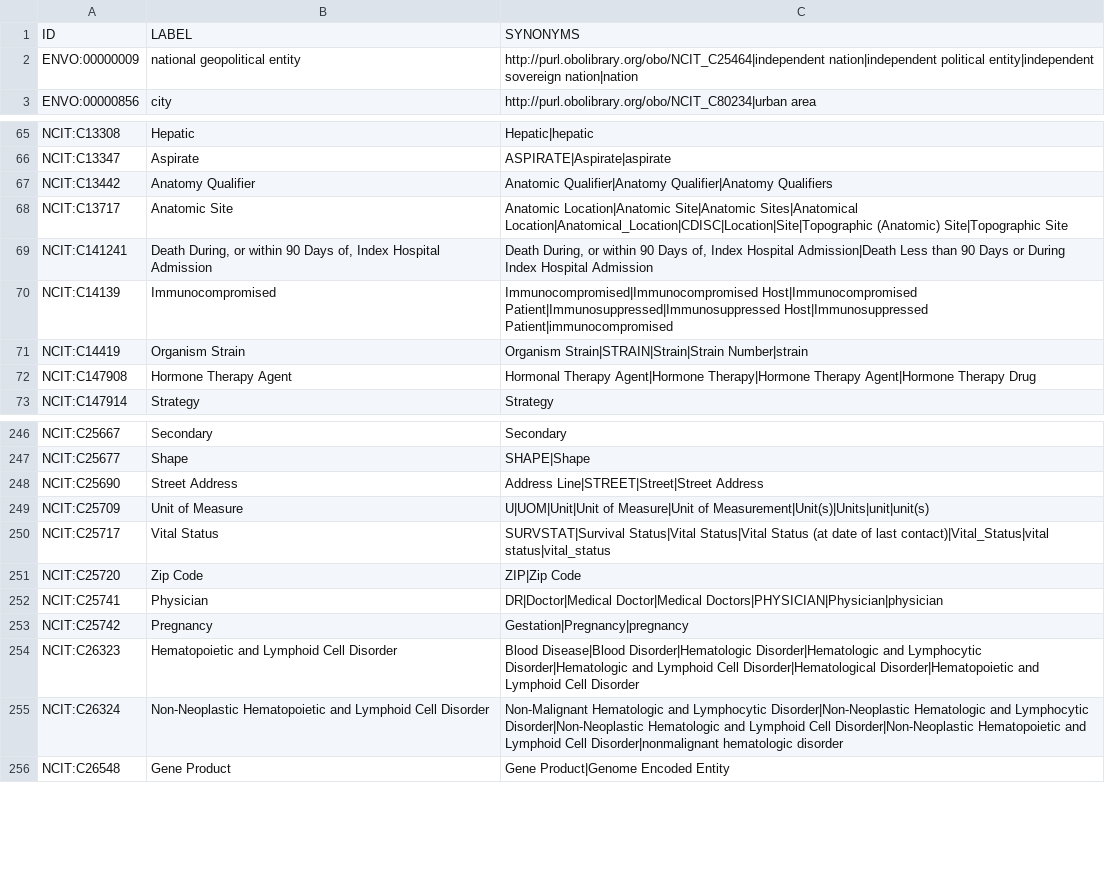
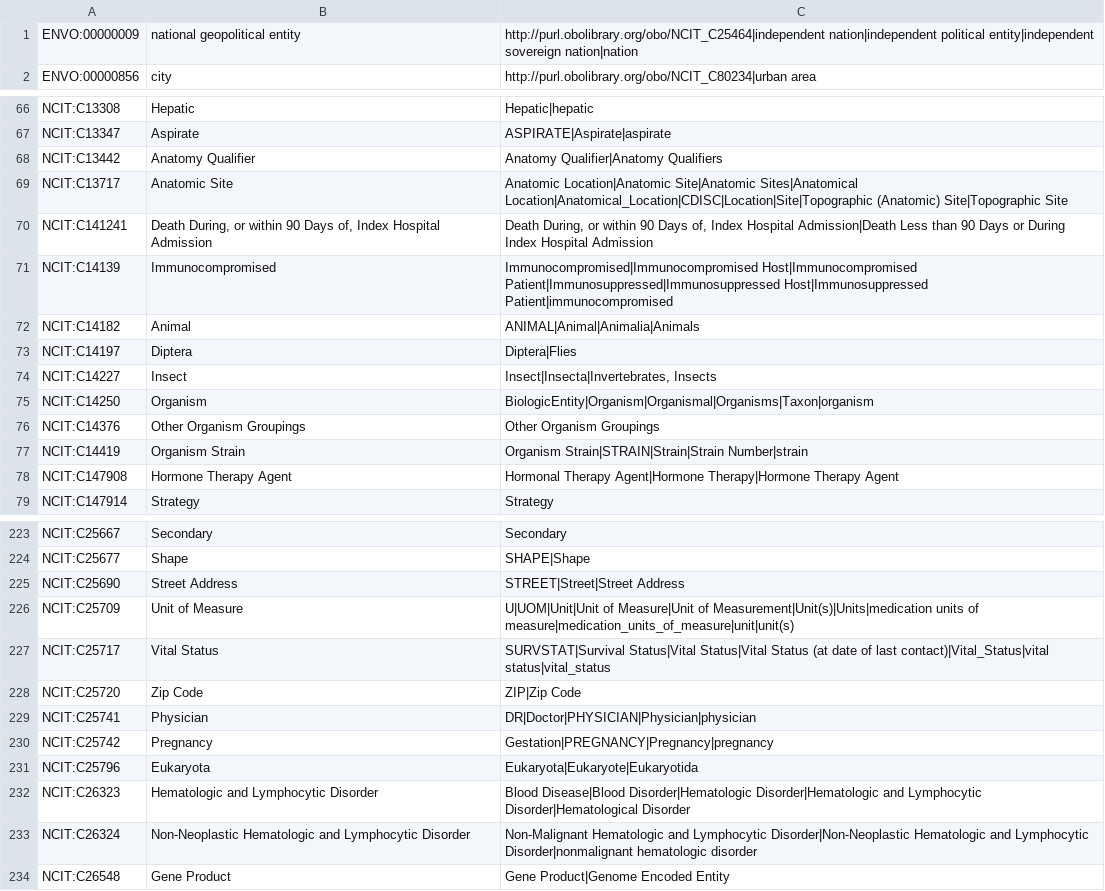
Before and after one commit to miseminger/GoogleSheetsSpellbook, a CSV file: NCIT_terms_in_GENEPIO.csv, drawn as a sheet; only a part is shown, gaps mark what is left out; the diff covers the shown part only.

```diff
--- a/NCIT_terms_in_GENEPIO.csv
+++ b/NCIT_terms_in_GENEPIO.csv
@@ -1,2 +1 @@
-ID,LABEL,SYNONYMS
 ENVO:00000009,national geopolitical entity,http://purl.obolibrary.org/obo/NCIT_C25464|independent nation|independent political entity|independent sovereign nation|nation
@@ -66,3 +67,3 @@ NCIT:C13308,Hepatic,Hepatic|hepatic
 NCIT:C13347,Aspirate,ASPIRATE|Aspirate|aspirate
-NCIT:C13442,Anatomy Qualifier,Anatomic Qualifier|Anatomy Qualifier|Anatomy Qualifiers
+NCIT:C13442,Anatomy Qualifier,Anatomy Qualifier|Anatomy Qualifiers
 NCIT:C13717,Anatomic Site,Anatomic Location|Anatomic Site|Anatomic Sites|Anatomical Location|Anatomical_Location|CDISC|Location|Site|Topographic (Anatomic) Site|Topographic Site
@@ -70,4 +71,9 @@ NCIT:C141241,"Death During, or within 90 Days of, Index Hospital Admission","Dea
 NCIT:C14139,Immunocompromised,Immunocompromised|Immunocompromised Host|Immunocompromised Patient|Immunosuppressed|Immunosuppressed Host|Immunosuppressed Patient|immunocompromised
+NCIT:C14182,Animal,ANIMAL|Animal|Animalia|Animals
+NCIT:C14197,Diptera,Diptera|Flies
+NCIT:C14227,Insect,"Insect|Insecta|Invertebrates, Insects"
+NCIT:C14250,Organism,BiologicEntity|Organism|Organismal|Organisms|Taxon|organism
+NCIT:C14376,Other Organism Groupings,Other Organism Groupings
 NCIT:C14419,Organism Strain,Organism Strain|STRAIN|Strain|Strain Number|strain
-NCIT:C147908,Hormone Therapy Agent,Hormonal Therapy Agent|Hormone Therapy|Hormone Therapy Agent|Hormone Therapy Drug
+NCIT:C147908,Hormone Therapy Agent,Hormonal Therapy Agent|Hormone Therapy|Hormone Therapy Agent
 NCIT:C147914,Strategy,Strategy
@@ -247,10 +224,11 @@ NCIT:C25667,Secondary,Secondary
 NCIT:C25677,Shape,SHAPE|Shape
-NCIT:C25690,Street Address,Address Line|STREET|Street|Street Address
-NCIT:C25709,Unit of Measure,U|UOM|Unit|Unit of Measure|Unit of Measurement|Unit(s)|Units|unit|unit(s)
+NCIT:C25690,Street Address,STREET|Street|Street Address
+NCIT:C25709,Unit of Measure,U|UOM|Unit|Unit of Measure|Unit of Measurement|Unit(s)|Units|medication units of measure|medication_units_of_measure|unit|unit(s)
 NCIT:C25717,Vital Status,SURVSTAT|Survival Status|Vital Status|Vital Status (at date of last contact)|Vital_Status|vital status|vital_status
 NCIT:C25720,Zip Code,ZIP|Zip Code
-NCIT:C25741,Physician,DR|Doctor|Medical Doctor|Medical Doctors|PHYSICIAN|Physician|physician
-NCIT:C25742,Pregnancy,Gestation|Pregnancy|pregnancy
-NCIT:C26323,Hematopoietic and Lymphoid Cell Disorder,Blood Disease|Blood Disorder|Hematologic Disorder|Hematologic and Lymphocytic Disorder|Hematologic and Lymphoid Cell Disorder|Hematological Disorder|Hematopoietic and Lymphoid Cell Disorder
-NCIT:C26324,Non-Neoplastic Hematopoietic and Lymphoid Cell Disorder,Non-Malignant Hematologic and Lymphocytic Disorder|Non-Neoplastic Hematologic and Lymphocytic Disorder|Non-Neoplastic Hematologic and Lymphoid Cell Disorder|Non-Neoplastic Hematopoietic and Lymphoid Cell Disorder|nonmalignant hematologic disorder
+NCIT:C25741,Physician,DR|Doctor|PHYSICIAN|Physician|physician
+NCIT:C25742,Pregnancy,Gestation|PREGNANCY|Pregnancy|pregnancy
+NCIT:C25796,Eukaryota,Eukaryota|Eukaryote|Eukaryotida
+NCIT:C26323,Hematologic and Lymphocytic Disorder,Blood Disease|Blood Disorder|Hematologic Disorder|Hematologic and Lymphocytic Disorder|Hematological Disorder
+NCIT:C26324,Non-Neoplastic Hematologic and Lymphocytic Disorder,Non-Malignant Hematologic and Lymphocytic Disorder|Non-Neoplastic Hematologic and Lymphocytic Disorder|nonmalignant hematologic disorder
 NCIT:C26548,Gene Product,Gene Product|Genome Encoded Entity
```
Also changed, not shown: 6 added rows, 35 removed rows and 39 edited cells elsewhere in this file, 9 other files.
